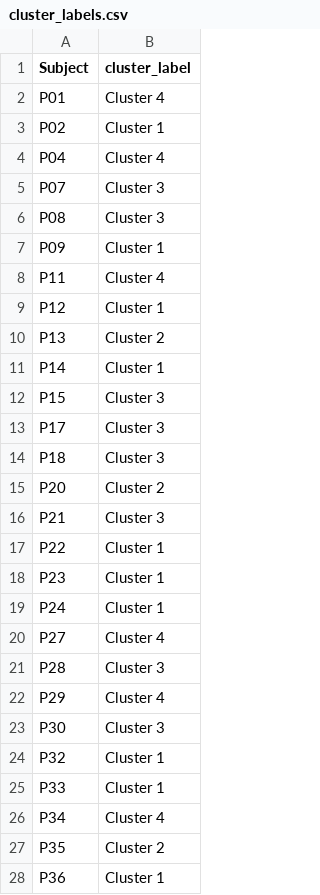
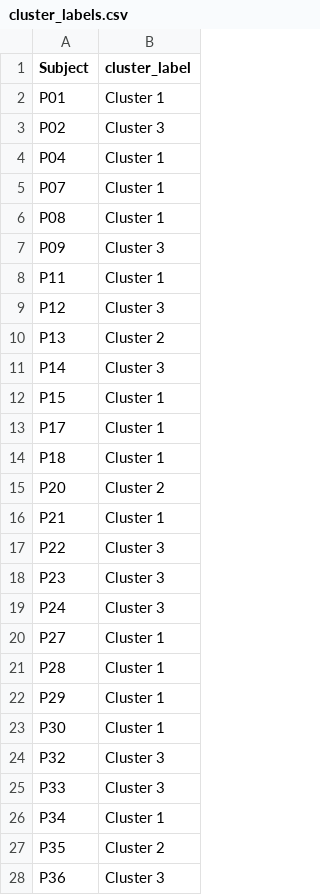
Before and after one commit to MikaPe02/Bachelor-Arbeit-Cluster-Analyse, a CSV file: Outputs/Data/cluster_labels.csv, drawn as a sheet; only a part is shown; the diff covers the shown part only.

Commit message:
Statistik angepasst und Tablelen in APA form exportiert

```diff
--- a/Outputs/Data/cluster_labels.csv
+++ b/Outputs/Data/cluster_labels.csv
@@ -1,28 +1,28 @@
 Subject,cluster_label
-P01,Cluster 4
-P02,Cluster 1
-P04,Cluster 4
-P07,Cluster 3
-P08,Cluster 3
-P09,Cluster 1
-P11,Cluster 4
-P12,Cluster 1
+P01,Cluster 1
+P02,Cluster 3
+P04,Cluster 1
+P07,Cluster 1
+P08,Cluster 1
+P09,Cluster 3
+P11,Cluster 1
+P12,Cluster 3
 P13,Cluster 2
-P14,Cluster 1
-P15,Cluster 3
-P17,Cluster 3
-P18,Cluster 3
+P14,Cluster 3
+P15,Cluster 1
+P17,Cluster 1
+P18,Cluster 1
 P20,Cluster 2
-P21,Cluster 3
-P22,Cluster 1
-P23,Cluster 1
-P24,Cluster 1
-P27,Cluster 4
-P28,Cluster 3
-P29,Cluster 4
-P30,Cluster 3
-P32,Cluster 1
-P33,Cluster 1
-P34,Cluster 4
+P21,Cluster 1
+P22,Cluster 3
+P23,Cluster 3
+P24,Cluster 3
+P27,Cluster 1
+P28,Cluster 1
+P29,Cluster 1
+P30,Cluster 1
+P32,Cluster 3
+P33,Cluster 3
+P34,Cluster 1
 P35,Cluster 2
-P36,Cluster 1
+P36,Cluster 3
```
Also changed, not shown: 21 edited cells elsewhere in this file, 6 other files.
